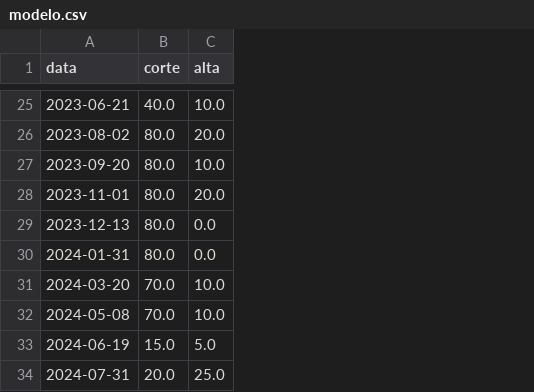
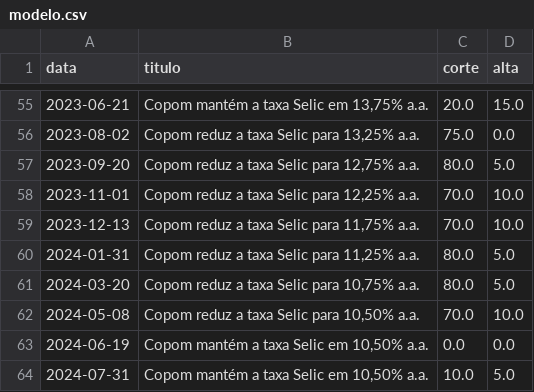
Before and after one commit to Marcelo-Brisac/BACEN, a CSV file: modelo.csv, drawn as a sheet; only a part is shown, gaps mark what is left out; addresses are those after the commit; the diff covers the shown part only; the diff names each change by its address in the sheet, - before the commit and + after, or states it on an @@ line.

```diff
--- a/modelo.csv
+++ b/modelo.csv
+column B (titulo), rows 55-64: Copom mantém a taxa Selic em 13,75% a.a. | Copom reduz a taxa Selic para 13,25% a.a. | Copom reduz a taxa Selic para 12,75% a.a. | Copom reduz a taxa Selic para 12,25% a.a. | Copom reduz a taxa Selic para 11,75% a.a. | Copom reduz a taxa Selic para 11,25% a.a. | Copom reduz a taxa Selic para 10,75% a.a. | Copom reduz a taxa Selic para 10,50% a.a. | Copom mantém a taxa Selic em 10,50% a.a. | Copom mantém a taxa Selic em 10,50% a.a.
-C55 (corte): 40.0
+C55 (corte): 20.0
-D55 (alta): 10.0
+D55 (alta): 15.0
-C56 (corte): 80.0
+C56 (corte): 75.0
-D56 (alta): 20.0
+D56 (alta): 0.0
-D57 (alta): 10.0
+D57 (alta): 5.0
-C58:C59 (corte): 80.0
+C58:C59 (corte): 70.0
-D58 (alta): 20.0
+D58 (alta): 10.0
-D59 (alta): 0.0
+D59 (alta): 10.0
-D60 (alta): 0.0
+D60 (alta): 5.0
-C61 (corte): 70.0
+C61 (corte): 80.0
-D61 (alta): 10.0
+D61 (alta): 5.0
-C63 (corte): 15.0
+C63 (corte): 0.0
-D63 (alta): 5.0
+D63 (alta): 0.0
-C64 (corte): 20.0
+C64 (corte): 10.0
-D64 (alta): 25.0
+D64 (alta): 5.0
```
Also changed, not shown: 30 added rows and 33 edited cells elsewhere in this file, 5 other files.
